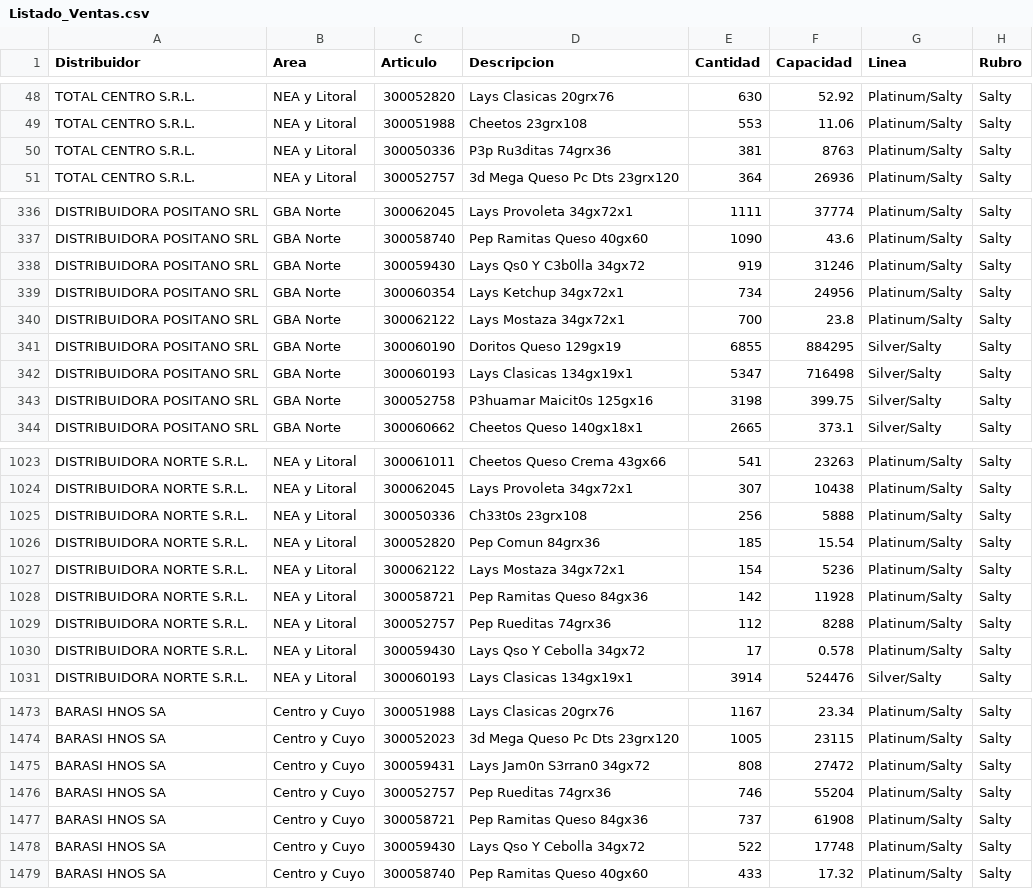
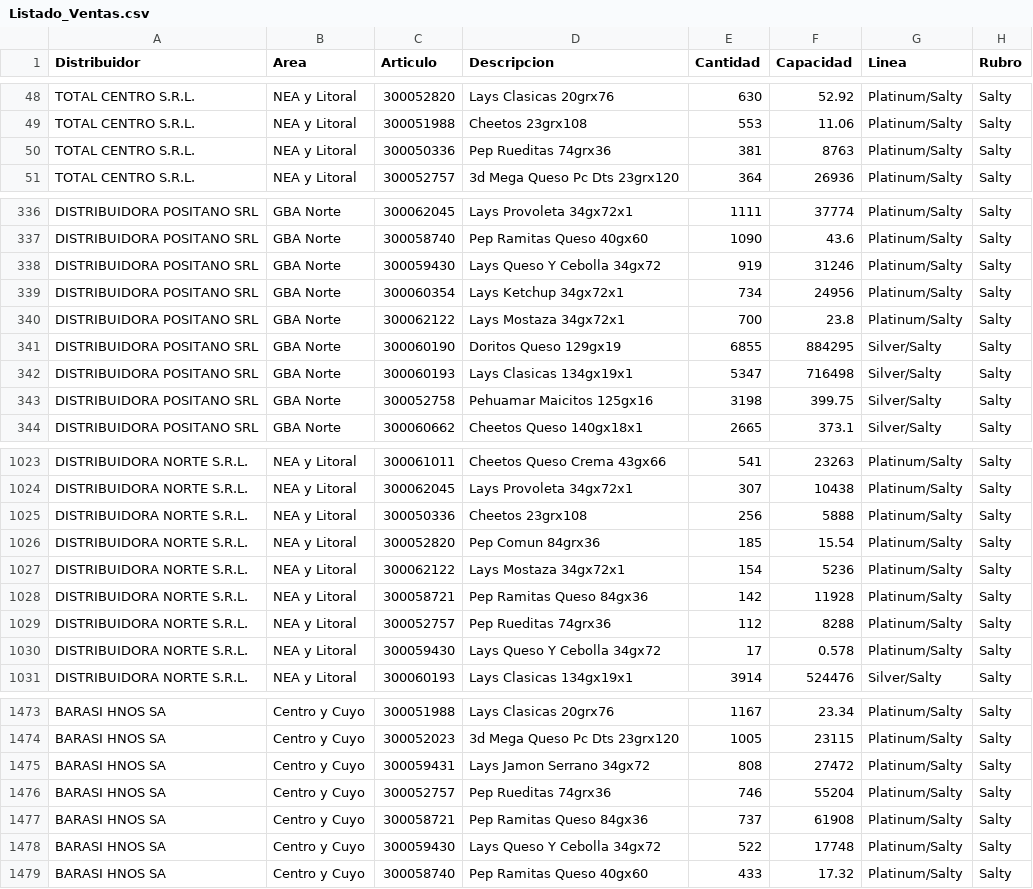
Before and after one commit to ISPC-CDIA/DataTeam---Proyecto-ABP-Analista-de-Datos-2025, a CSV file: Datos/Listado_Ventas.csv, drawn as a sheet; only a part is shown, gaps mark what is left out; the diff covers the shown part only; the diff names each change by its address in the sheet, - before the commit and + after, or states it on an @@ line.

```diff
--- a/Datos/Listado_Ventas.csv
+++ b/Datos/Listado_Ventas.csv
-D50 (Descripcion): P3p Ru3ditas 74grx36
+D50 (Descripcion): Pep Rueditas 74grx36
-D338 (Descripcion): Lays Qs0 Y C3b0lla 34gx72
+D338 (Descripcion): Lays Queso Y Cebolla 34gx72
-D343 (Descripcion): P3huamar Maicit0s 125gx16
+D343 (Descripcion): Pehuamar Maicitos 125gx16
-D1025 (Descripcion): Ch33t0s 23grx108
+D1025 (Descripcion): Cheetos 23grx108
-D1030 (Descripcion): Lays Qso Y Cebolla 34gx72
+D1030 (Descripcion): Lays Queso Y Cebolla 34gx72
-D1475 (Descripcion): Lays Jam0n S3rran0 34gx72
+D1475 (Descripcion): Lays Jamon Serrano 34gx72
-D1478 (Descripcion): Lays Qso Y Cebolla 34gx72
+D1478 (Descripcion): Lays Queso Y Cebolla 34gx72
```
Also changed, not shown: 62 edited cells elsewhere in this file.
